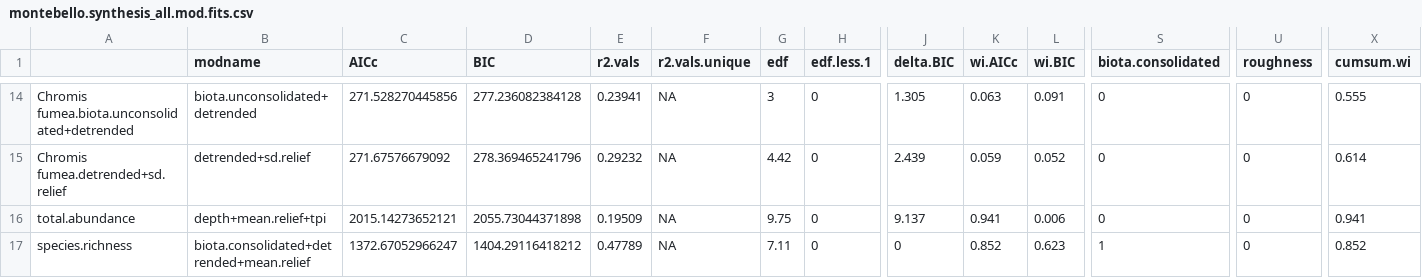
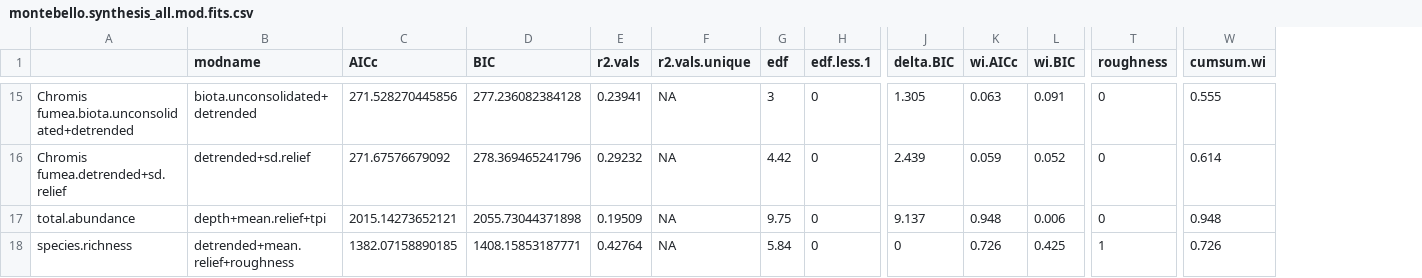
Before and after one commit to UWA-Marine-Ecology-Group-projects/parks-omp-montes, a CSV file: output/fssgam - fish/montebello.synthesis_all.mod.fits.csv, drawn as a sheet; only a part is shown, gaps mark what is left out; removed rows and columns are numbered as before the commit, all else as after; the diff covers the shown part only; the diff names each change by its address in the sheet, - before the commit and + after, or states it on an @@ line.

```diff
--- a/output/fssgam - fish/montebello.synthesis_all.mod.fits.csv
+++ b/output/fssgam - fish/montebello.synthesis_all.mod.fits.csv
-column S (biota.consolidated), rows 14-17: 0 | 0 | 0 | 1
-K17 (wi.AICc): 0.941
+K17 (wi.AICc): 0.948
-W17 (cumsum.wi): 0.941
+W17 (cumsum.wi): 0.948
-B18 (modname): biota.consolidated+detrended+mean.relief
+B18 (modname): detrended+mean.relief+roughness
-C18 (AICc): 1372.67052966247
+C18 (AICc): 1382.07158890185
-D18 (BIC): 1404.29116418212
+D18 (BIC): 1408.15853187771
-E18 (r2.vals): 0.47789
+E18 (r2.vals): 0.42764
-G18 (edf): 7.11
+G18 (edf): 5.84
-K18 (wi.AICc): 0.852
+K18 (wi.AICc): 0.726
-L18 (wi.BIC): 0.623
+L18 (wi.BIC): 0.425
-T18 (roughness): 0
+T18 (roughness): 1
-W18 (cumsum.wi): 0.852
+W18 (cumsum.wi): 0.726
```
Also changed, not shown: 2 added rows, 1 removed row and 28 edited cells elsewhere in this file, output/fssgam - fish/montebello.synthesis_all.var.imp.csv, output/fssgam - fish/montebello.synthesis_length_all.mod.fits.csv, 30 other files.
